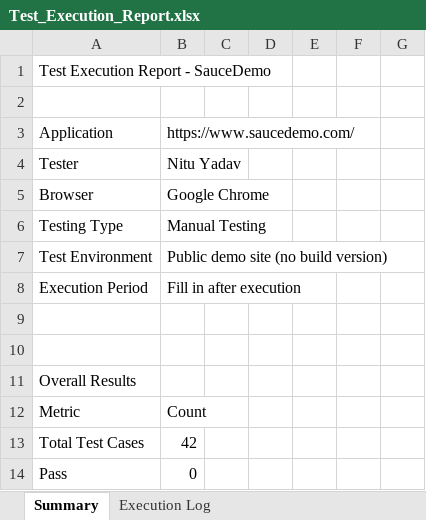
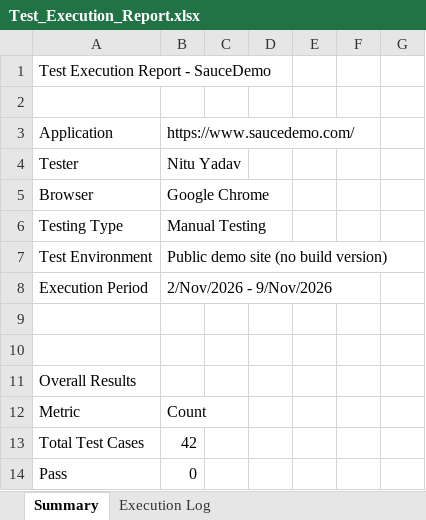
Before and after one commit to nitu21042002/SauceDemo-Manual-Testing, an Excel workbook: Documents/Test_Execution_Report.xlsx, sheet Summary, drawn as a sheet; only a part is shown; values as stored, in another font and other column widths than the file's, no cell formats; the diff names each change by its address in the sheet, - before the commit and + after, or states it on an @@ line.

```diff
--- a/Documents/Test_Execution_Report.xlsx (sheet Summary)
+++ b/Documents/Test_Execution_Report.xlsx (sheet Summary)
-B8: Fill in after execution
+B8: 2/Nov/2026 - 9/Nov/2026
```
Also changed, not shown: sheet Execution Log, cell formats, charts or pictures, Documents/Test_Cases.xlsx, Documents/Test_Scenarios.xlsx, 3 other files.
